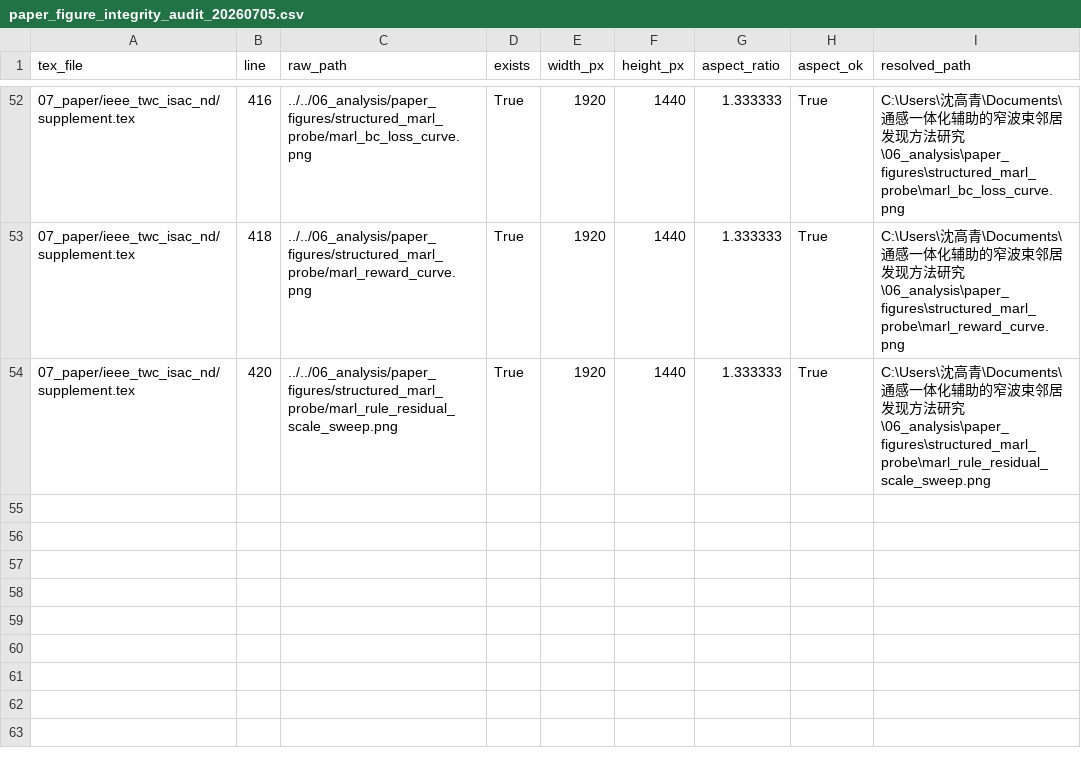
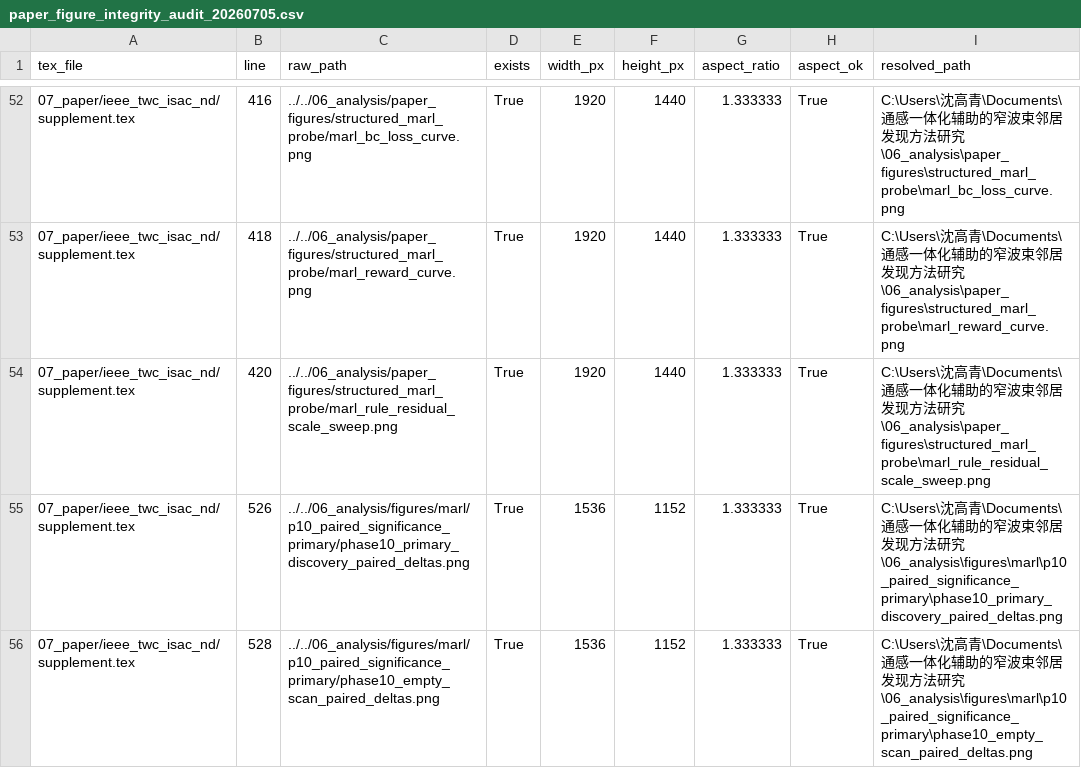
Before and after one commit to nuaasgq/ISAC-Neighbor-Discovery, a CSV file: 06_analysis/paper_figure_integrity_audit_20260705.csv, drawn as a sheet; only a part is shown, gaps mark what is left out; the diff names each change by its address in the sheet, - before the commit and + after, or states it on an @@ line.

```diff
--- a/06_analysis/paper_figure_integrity_audit_20260705.csv
+++ b/06_analysis/paper_figure_integrity_audit_20260705.csv
+row 55: 07_paper/ieee_twc_isac_nd/supplement.tex | 526 | ../../06_analysis/figures/marl/p10_paired_significance_primary/phase10_primary_discovery_paired_deltas.png | True | 1536 | 1152 | 1.333333 | True | C:\Users\沈高青\Documents\通感一体化辅助的窄波束邻居发现方法研究\06_analysis\figures\marl\p10_paired_significance_primary\phase10_primary_discovery_paired_deltas.png
+row 56: 07_paper/ieee_twc_isac_nd/supplement.tex | 528 | ../../06_analysis/figures/marl/p10_paired_significance_primary/phase10_empty_scan_paired_deltas.png | True | 1536 | 1152 | 1.333333 | True | C:\Users\沈高青\Documents\通感一体化辅助的窄波束邻居发现方法研究\06_analysis\figures\marl\p10_paired_significance_primary\phase10_empty_scan_paired_deltas.png
```
Also changed, not shown: 06_analysis/manuscript_artifact_manifest_20260707.csv, 06_analysis/paper_tables/research_goal_coverage_audit/claim_risk_register.csv, 17 other files.
